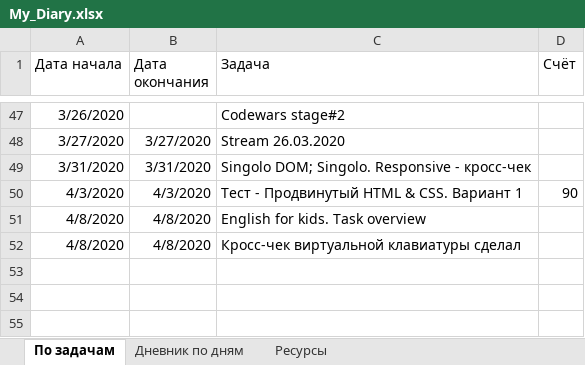
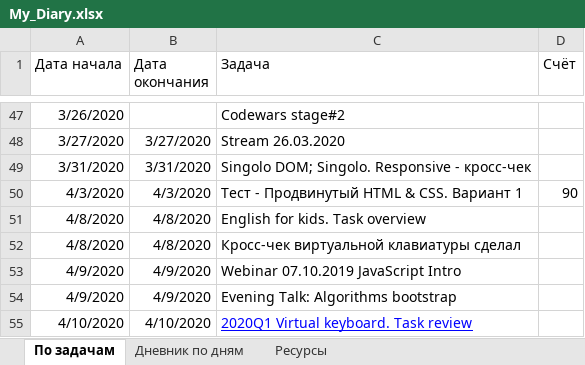
Before and after one commit to AndreiMedvedevSaratov/My_Learning_Diary, an Excel workbook: My_Diary.xlsx, sheet По задачам, drawn as a sheet; only a part is shown, gaps mark what is left out; values as stored, in another font and other column widths than the file's, no borders; the diff names each change by its address in the sheet, - before the commit and + after, or states it on an @@ line.

```diff
--- a/My_Diary.xlsx (sheet По задачам)
+++ b/My_Diary.xlsx (sheet По задачам)
+row 53: 4/9/2020 | 4/9/2020 | Webinar 07.10.2019 JavaScript Intro
+row 54: 4/9/2020 | 4/9/2020 | Evening Talk: Algorithms bootstrap
+row 55: 4/10/2020 | 4/10/2020 | 2020Q1 Virtual keyboard. Task review
```
Also changed, not shown: sheet Ресурсы, sheet Дневник по дням.
